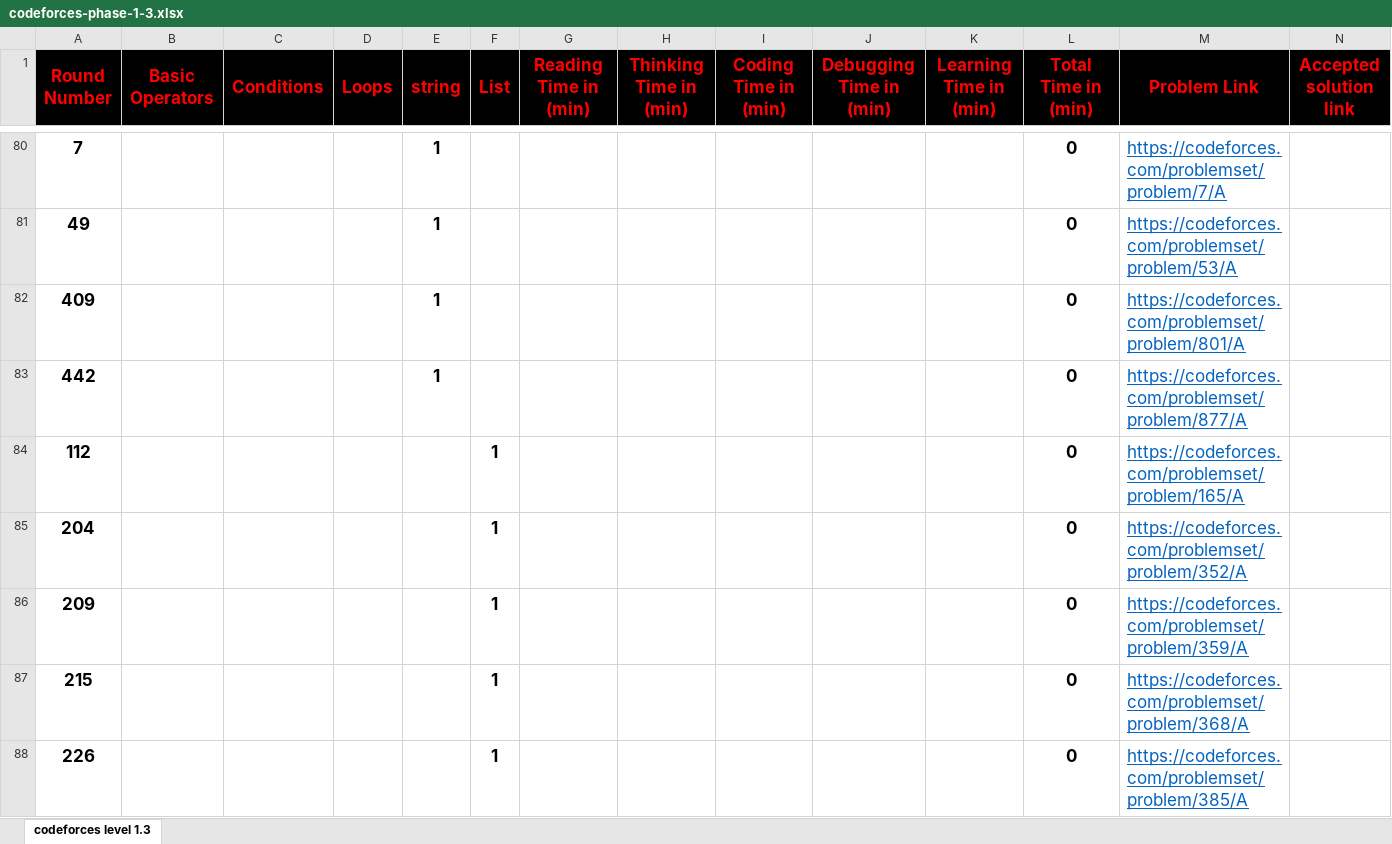
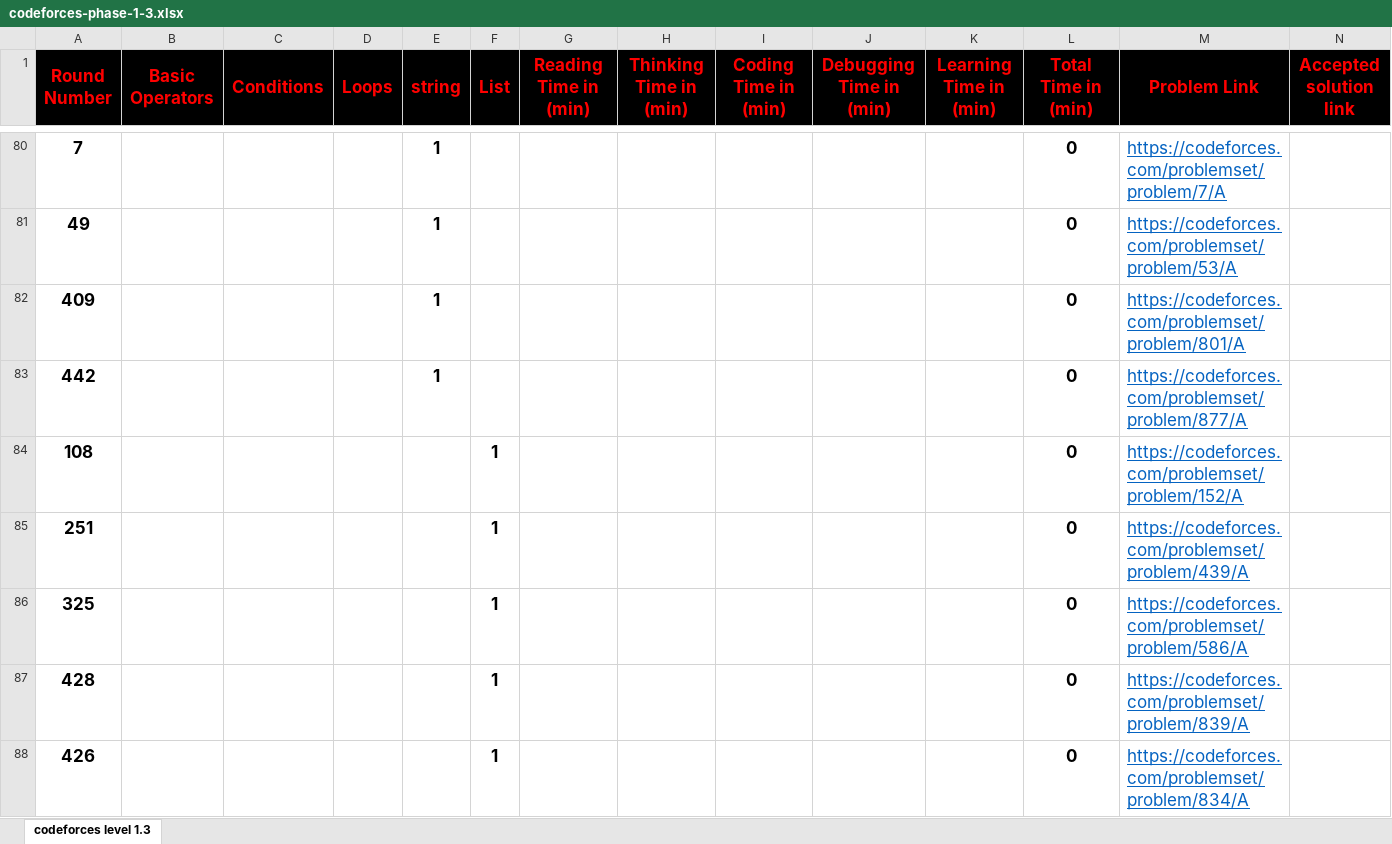
Before and after one commit to cs-MohamedAyman/Problem-Solving-Training, an Excel workbook: level-1/codeforces-phase-1-3/codeforces-phase-1-3.xlsx, sheet codeforces level 1.3, drawn as a sheet; only a part is shown, gaps mark what is left out; the shorter side is filled out with more unchanged rows; values as stored, in another font and other column widths than the file's, no borders; conditional formats not drawn; the diff covers the shown part only; the diff names each change by its address in the sheet, - before the commit and + after, or states it on an @@ line.

```diff
--- a/level-1/codeforces-phase-1-3/codeforces-phase-1-3.xlsx (sheet codeforces level 1.3)
+++ b/level-1/codeforces-phase-1-3/codeforces-phase-1-3.xlsx (sheet codeforces level 1.3)
+row 84: 108 |  |  |  |  | 1 |  |  |  |  |  | 0 | https://codeforces.com/problemset/problem/152/A
+row 85: 251 |  |  |  |  | 1 |  |  |  |  |  | 0 | https://codeforces.com/problemset/problem/439/A
+row 86: 325 |  |  |  |  | 1 |  |  |  |  |  | 0 | https://codeforces.com/problemset/problem/586/A
+row 87: 428 |  |  |  |  | 1 |  |  |  |  |  | 0 | https://codeforces.com/problemset/problem/839/A
+row 88: 426 |  |  |  |  | 1 |  |  |  |  |  | 0 | https://codeforces.com/problemset/problem/834/A
```
Also changed, not shown: 13 added rows, 13 removed rows and 2 edited cells elsewhere in this sheet, formulas that keep their value, level-1/codeforces-phase-1-1/codeforces-phase-1-1.xlsx, level-1/codeforces-phase-1-2/codeforces-phase-1-2.xlsx, 9 other files.
